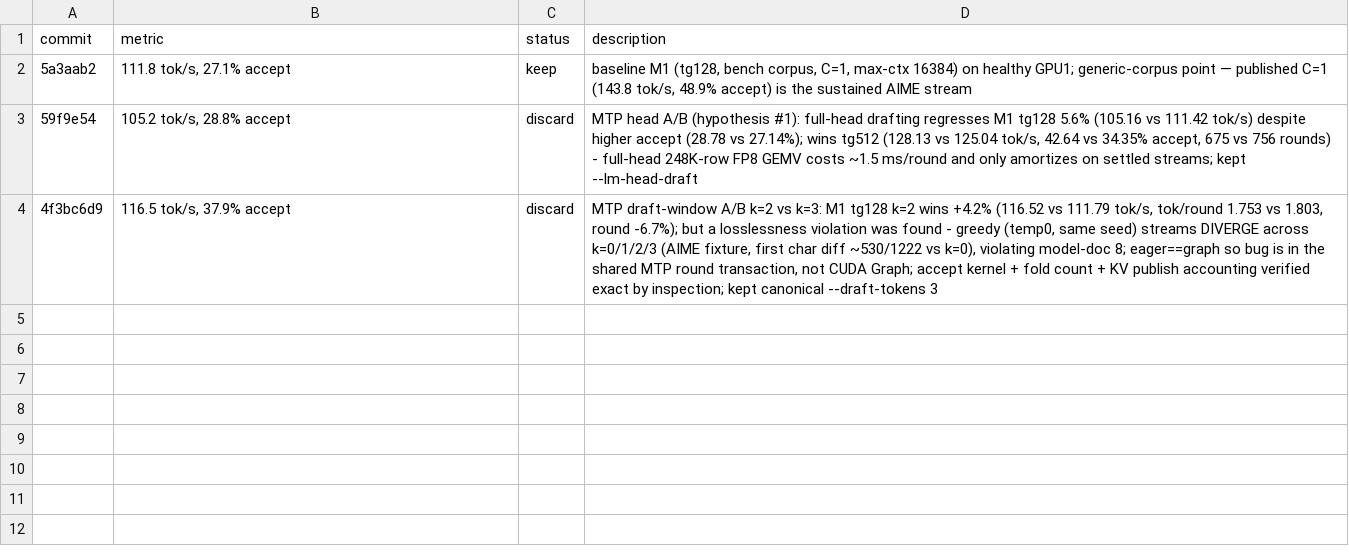
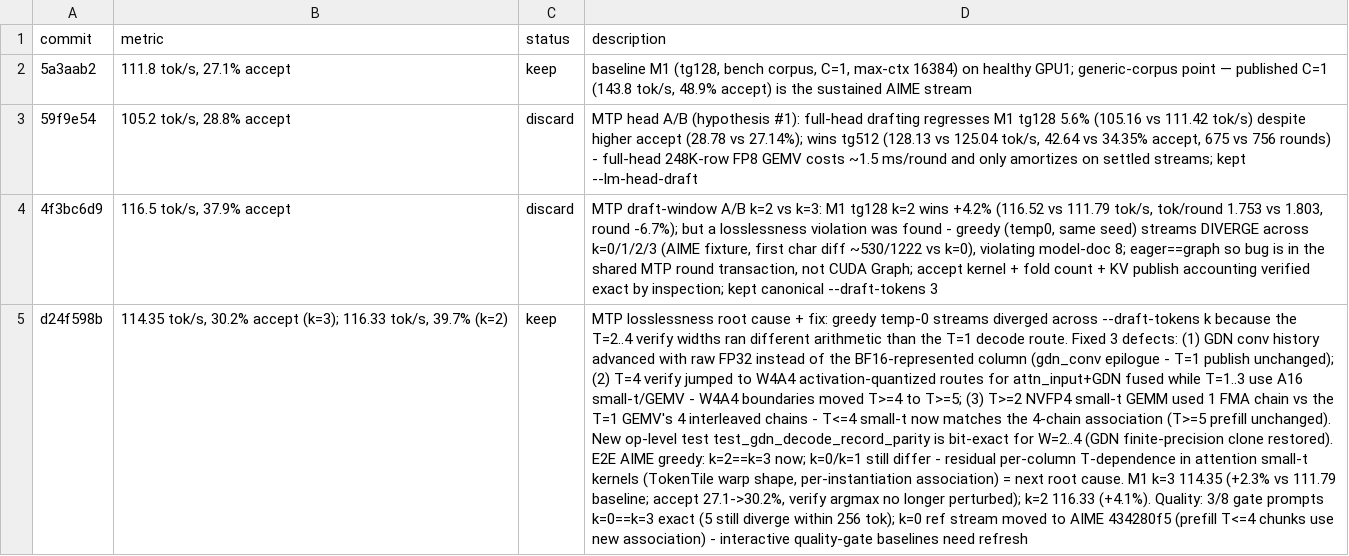
Before and after one commit to fikrikarim/autoninfer, a TSV file: docs/autoninfer/results.tsv, drawn as a sheet; the diff names each change by its address in the sheet, - before the commit and + after, or states it on an @@ line.

Commit message:
fix(ops): make the MTP verify range (T<=4) bit-parity with the T=1 decode route
Root-cause the MTP losslessness violation (greedy streams diverged across
--draft-tokens k=0/1/2/3). Three defects, all in the shared T=2..4 verify
widths; the T=1 decode route is the reference arithmetic (replayssm-gdn 4.5):

- gdn conv history advanced with raw FP32 instead of the BF16-represented
  column: the multi-token conv snapshot then fed the recurrent core a state
  that the one-token path can never produce. Round the second-to-last column
  to BF16 before the in-kernel history update (T=1 publish path unchanged).
- T=4 verify jumped to the W4A4 activation-quantized routes for attn_input
  and the GDN fused plan while T=1..3 use the A16 small-t/GEMV family. Move
  the W4A4 boundaries from T>=4 to T>=5 (linear dispatch, attn_input plan,
  GDN snapshot plan) so every verify width consumes A16 inputs.
- the T>=2 NVFP4 small-t kernels accumulated one FMA chain per element while
  the T=1 GEMV runs 4 interleaved chains with a (pair*2)&3 routing; the
  different FP32 association flips rare last-ULP totals into BF16
  differences. Give the T<=4 small-t instantiations the same 4-chain layout
  (linear, GDN input, residual, attn_input, swiglu schedules); T>=5
  prefill arithmetic is unchanged.

tests/ops/test_gdn_decode_record_parity drives both production chains
(one-step snapshots vs one record plus per-commit folds) at NVFP4 27B
geometry for W=2..4 and now passes bit-exact; the GDN finite-precision
clone holds for every verify width. End to end (AIME fixture, greedy,
temp 0): k=2 and k=3 streams are now identical; k=0/k=1 still differ,
locating the remaining per-column T-dependence in the attention small-t
kernels (TokenTile-dependent CTA warp shape and per-instantiation
association). MTP acceptance rises from 27.1% to 30.2% at k=3 because the
verify target argmax is no longer perturbed by arithmetic; M1 tg128 k=3
114.35 tok/s (+2.3% vs 111.79), k=2 116.33 tok/s (+4.1%).

```diff
--- a/docs/autoninfer/results.tsv
+++ b/docs/autoninfer/results.tsv
+row 5: d24f598b | 114.35 tok/s, 30.2% accept (k=3); 116.33 tok/s, 39.7% (k=2) | keep | MTP losslessness root cause + fix: greedy temp-0 streams diverged across --draft-tokens k because the T=2..4 verify widths ran different arithmetic than the T=1 decode route. Fixed 3 defects: (1) GDN conv history advanced with raw FP32 instead of the BF16-represented column (gdn_conv epilogue - T=1 publish unchanged); (2) T=4 verify jumped to W4A4 activation-quantized routes for attn_input+GDN fused while T=1..3 use A16 small-t/GEMV - W4A4 boundaries moved T>=4 to T>=5; (3) T>=2 NVFP4 small-t GEMM used 1 FMA chain vs the T=1 GEMV's 4 interleaved chains - T<=4 small-t now matches the 4-chain association (T>=5 prefill unchanged). New op-level test test_gdn_decode_record_parity is bit-exact for W=2..4 (GDN finite-precision clone restored). E2E AIME greedy: k=2==k=3 now; k=0/k=1 still differ - residual per-column T-dependence in attention small-t kernels (TokenTile warp shape, per-instantiation association) = next root cause. M1 k=3 114.35 (+2.3% vs 111.79 baseline; accept 27.1->30.2%, verify argmax no longer perturbed); k=2 116.33 (+4.1%). Quality: 3/8 gate prompts k=0==k=3 exact (5 still diverge within 256 tok); k=0 ref stream moved to AIME 434280f5 (prefill T<=4 chunks use new association) - interactive quality-gate baselines need refresh
```
Also changed, not shown: 11 other files.
